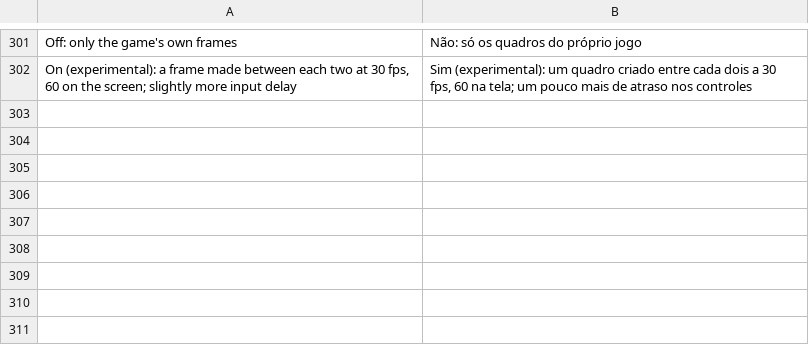
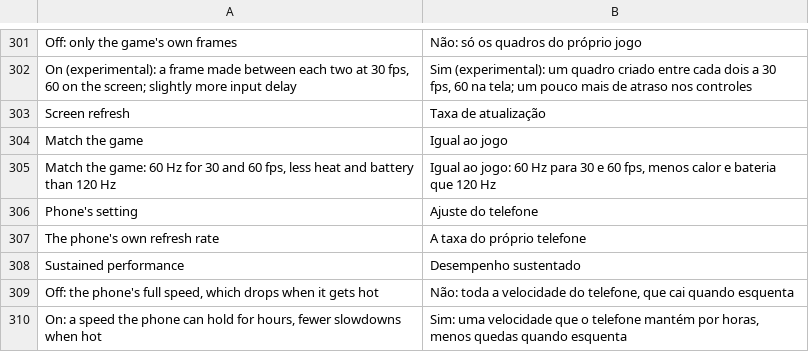
Before and after one commit to simipoB/Galar-Native-Android, a TSV file: dm/android/app/assets/lang/pt.tsv, drawn as a sheet; only a part is shown, gaps mark what is left out.

```diff
--- a/dm/android/app/assets/lang/pt.tsv
+++ b/dm/android/app/assets/lang/pt.tsv
@@ -302 +302,9 @@ Off: only the game's own frames	Não: só os quadros do próprio jogo
 On (experimental): a frame made between each two at 30 fps, 60 on the screen; slightly more input delay	Sim (experimental): um quadro criado entre cada dois a 30 fps, 60 na tela; um pouco mais de atraso nos controles
+Screen refresh	Taxa de atualização
+Match the game	Igual ao jogo
+Match the game: 60 Hz for 30 and 60 fps, less heat and battery than 120 Hz	Igual ao jogo: 60 Hz para 30 e 60 fps, menos calor e bateria que 120 Hz
+Phone's setting	Ajuste do telefone
+The phone's own refresh rate	A taxa do próprio telefone
+Sustained performance	Desempenho sustentado
+Off: the phone's full speed, which drops when it gets hot	Não: toda a velocidade do telefone, que cai quando esquenta
+On: a speed the phone can hold for hours, fewer slowdowns when hot	Sim: uma velocidade que o telefone mantém por horas, menos quedas quando esquenta
```
Also changed, not shown: dm/android/app/assets/lang/es.tsv, dm/android/app/assets/lang/fr.tsv, 6 other files.
